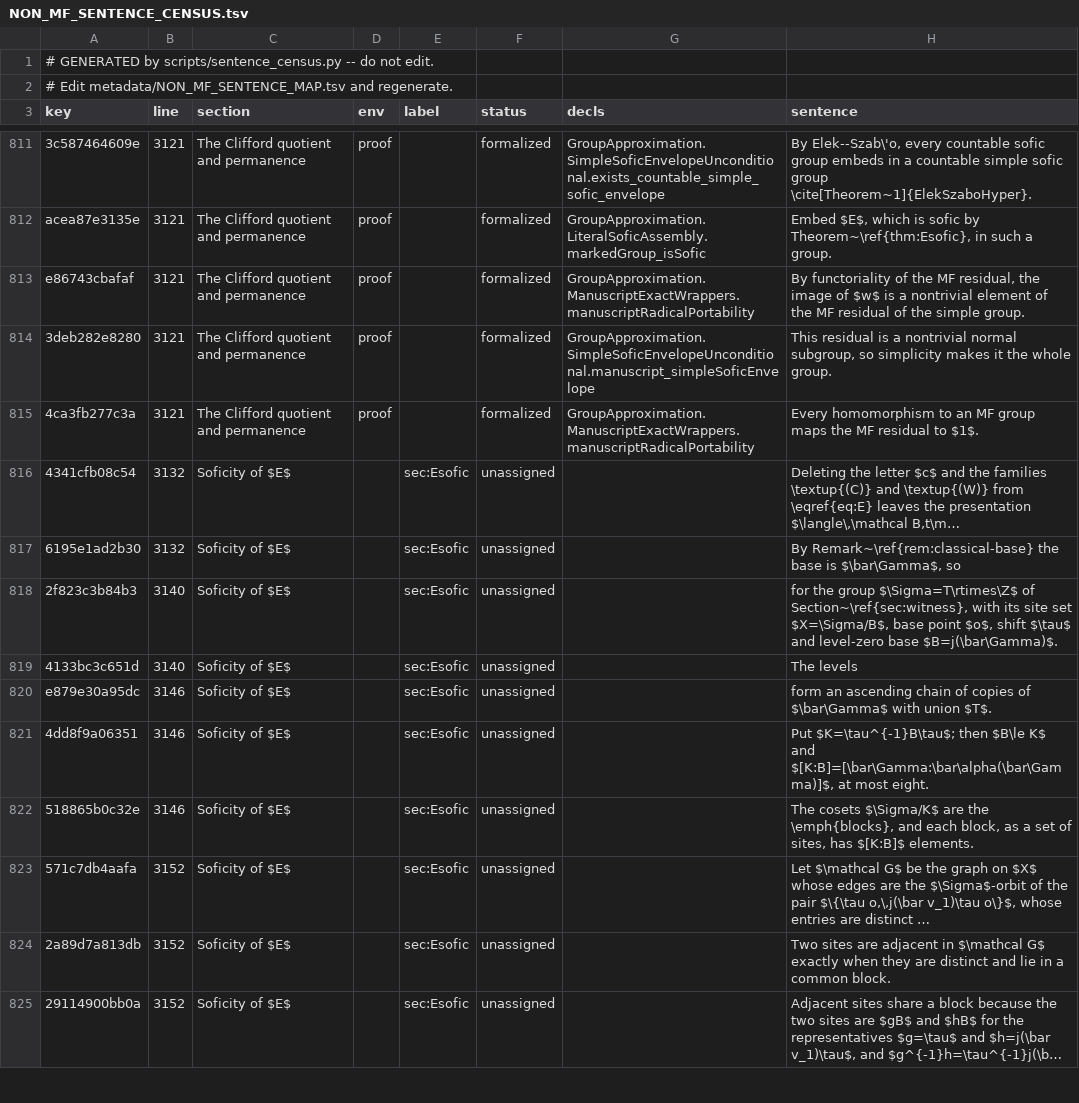
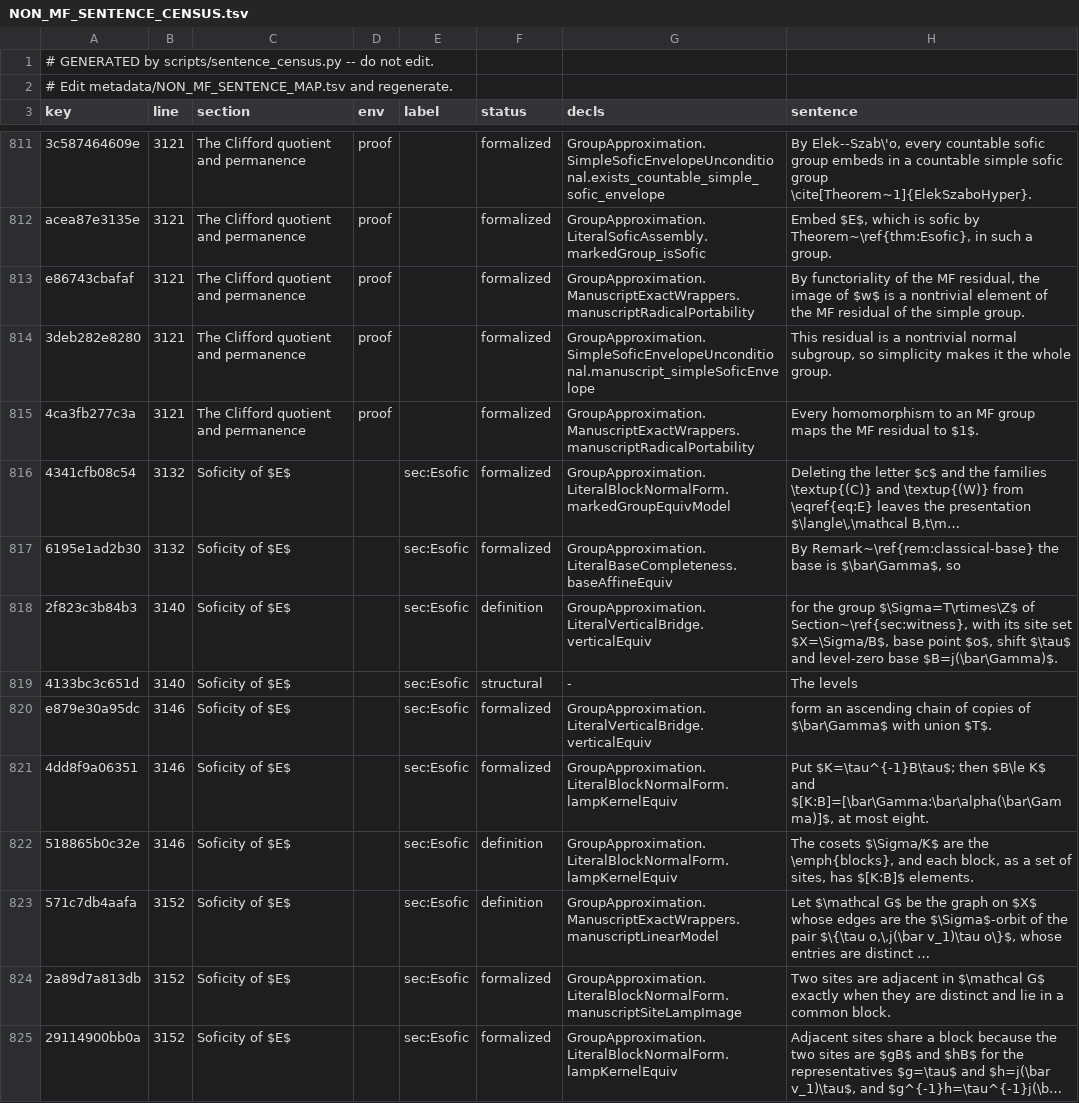
Before and after one commit to SauersML/group-approximation, a TSV file: metadata/NON_MF_SENTENCE_CENSUS.tsv, drawn as a sheet; only a part is shown, gaps mark what is left out; long unchanged cells end in …; the diff covers the shown part only; the diff names each change by its address in the sheet, - before the commit and + after, or states it on an @@ line.

```diff
--- a/metadata/NON_MF_SENTENCE_CENSUS.tsv
+++ b/metadata/NON_MF_SENTENCE_CENSUS.tsv
-F816:F817 (status): unassigned
+F816:F817 (status): formalized
-G816 (decls): (empty)
+G816 (decls): GroupApproximation.LiteralBlockNormalForm.markedGroupEquivModel
-G817 (decls): (empty)
+G817 (decls): GroupApproximation.LiteralBaseCompleteness.baseAffineEquiv
-F818 (status): unassigned
+F818 (status): definition
-G818 (decls): (empty)
+G818 (decls): GroupApproximation.LiteralVerticalBridge.verticalEquiv
-F819 (status): unassigned
+F819 (status): structural
-G819 (decls): (empty)
+G819 (decls): -
-F820:F821 (status): unassigned
+F820:F821 (status): formalized
-G820 (decls): (empty)
+G820 (decls): GroupApproximation.LiteralVerticalBridge.verticalEquiv
-G821:G822 (decls): (empty)
+G821:G822 (decls): GroupApproximation.LiteralBlockNormalForm.lampKernelEquiv
-F822:F823 (status): unassigned
+F822:F823 (status): definition
-G823 (decls): (empty)
+G823 (decls): GroupApproximation.ManuscriptExactWrappers.manuscriptLinearModel
-F824:F825 (status): unassigned
+F824:F825 (status): formalized
-G824 (decls): (empty)
+G824 (decls): GroupApproximation.LiteralBlockNormalForm.manuscriptSiteLampImage
-G825 (decls): (empty)
+G825 (decls): GroupApproximation.LiteralBlockNormalForm.lampKernelEquiv
```
Also changed, not shown: 122 edited cells elsewhere in this file, 3 other files.
